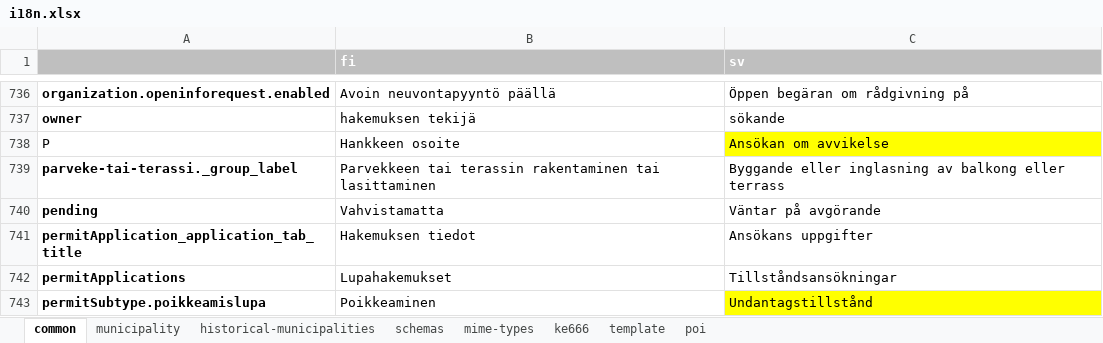
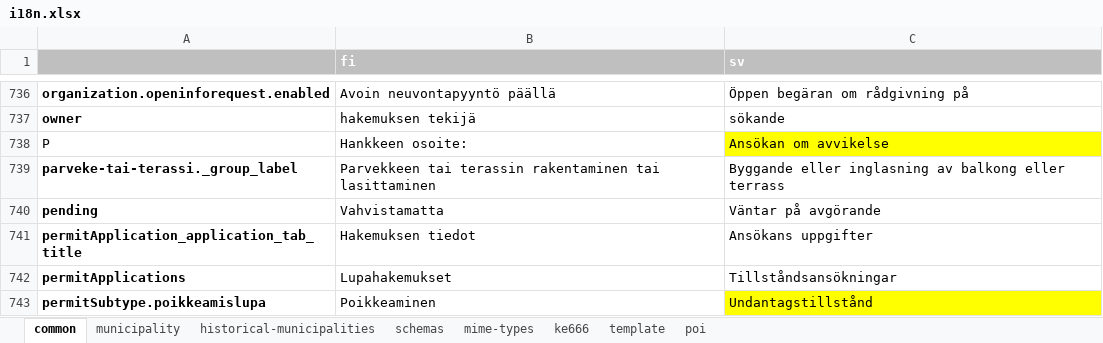
Before and after one commit to lupapiste/lupapiste, an Excel workbook: resources/i18n.xlsx, sheet common, drawn as a sheet; only a part is shown, gaps mark what is left out; values as stored, in another font and other column widths than the file's, no borders; conditional formats not drawn; the diff names each change by its address in the sheet, - before the commit and + after, or states it on an @@ line.

```diff
--- a/resources/i18n.xlsx (sheet common)
+++ b/resources/i18n.xlsx (sheet common)
-B738 (fi): Hankkeen osoite
+B738 (fi): Hankkeen osoite:
```
Also changed, not shown: 2 other files.
